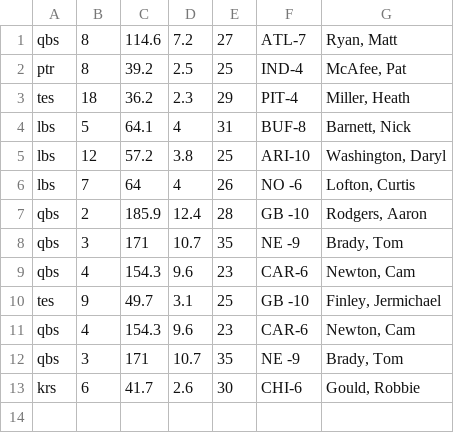
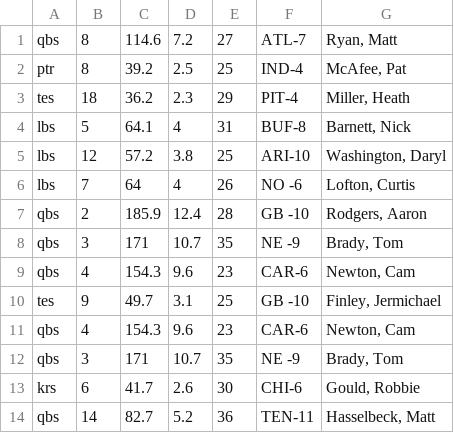
Before and after one commit to ben2d2/MyFantasyDraftBoard, a CSV file: files/my_list.csv, drawn as a sheet; the diff names each change by its address in the sheet, - before the commit and + after, or states it on an @@ line.

```diff
--- a/files/my_list.csv
+++ b/files/my_list.csv
+row 14: qbs | 14 | 82.7 | 5.2 | 36 | TEN-11 | Hasselbeck, Matt
```
Also changed, not shown: 2 other files.
